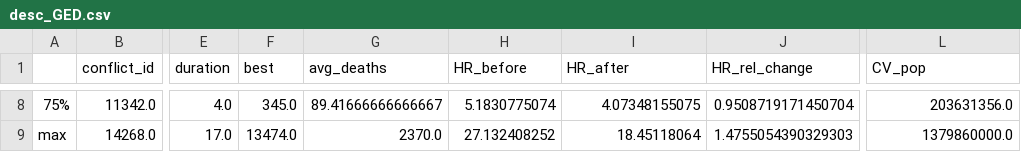
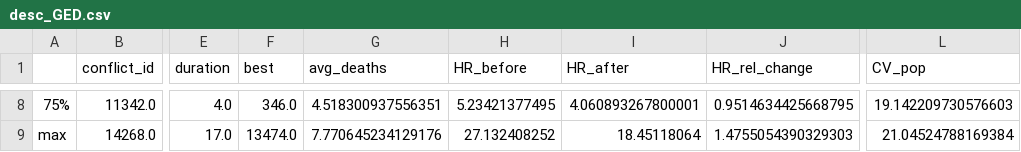
Before and after one commit to Bvlampe/CCIP_seminar_paper, a CSV file: desc_GED.csv, drawn as a sheet; only a part is shown, gaps mark what is left out; the diff covers the shown part only; the diff names each change by its address in the sheet, - before the commit and + after, or states it on an @@ line.

```diff
--- a/desc_GED.csv
+++ b/desc_GED.csv
-F8 (best): 345.0
+F8 (best): 346.0
-G8 (avg_deaths): 89.41666666666667
+G8 (avg_deaths): 4.518300937556351
-H8 (HR_before): 5.1830775074
+H8 (HR_before): 5.23421377495
-I8 (HR_after): 4.07348155075
+I8 (HR_after): 4.060893267800001
-J8 (HR_rel_change): 0.9508719171450704
+J8 (HR_rel_change): 0.9514634425668795
-L8 (CV_pop): 203631356.0
+L8 (CV_pop): 19.142209730576603
-G9 (avg_deaths): 2370.0
+G9 (avg_deaths): 7.770645234129176
-L9 (CV_pop): 1379860000.0
+L9 (CV_pop): 21.04524788169384
```
Also changed, not shown: 49 edited cells elsewhere in this file, desc_BRD.csv, desc_BRD_dirty.csv, 6 other files.
